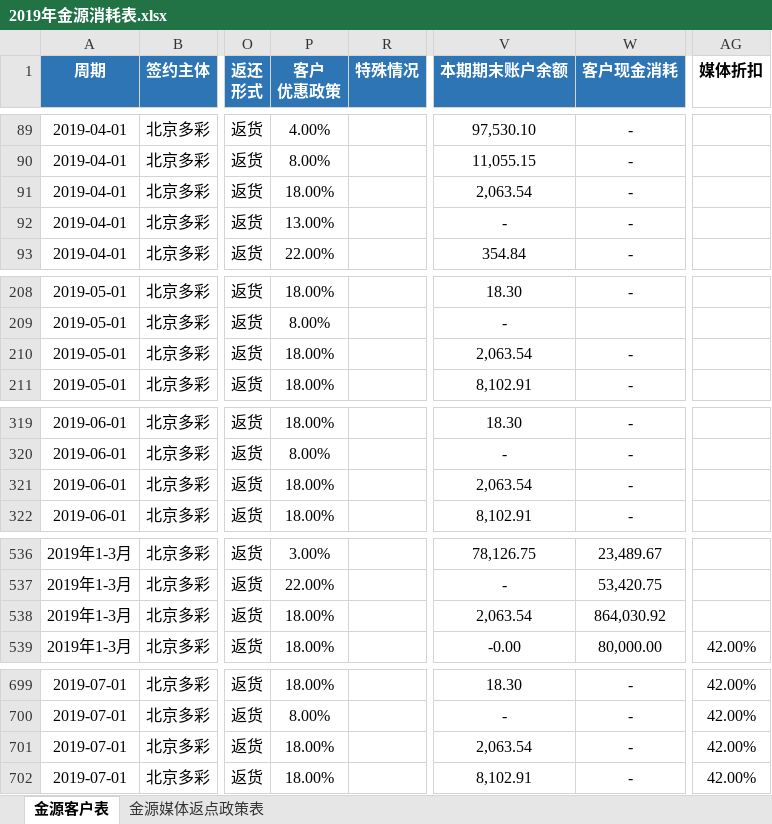
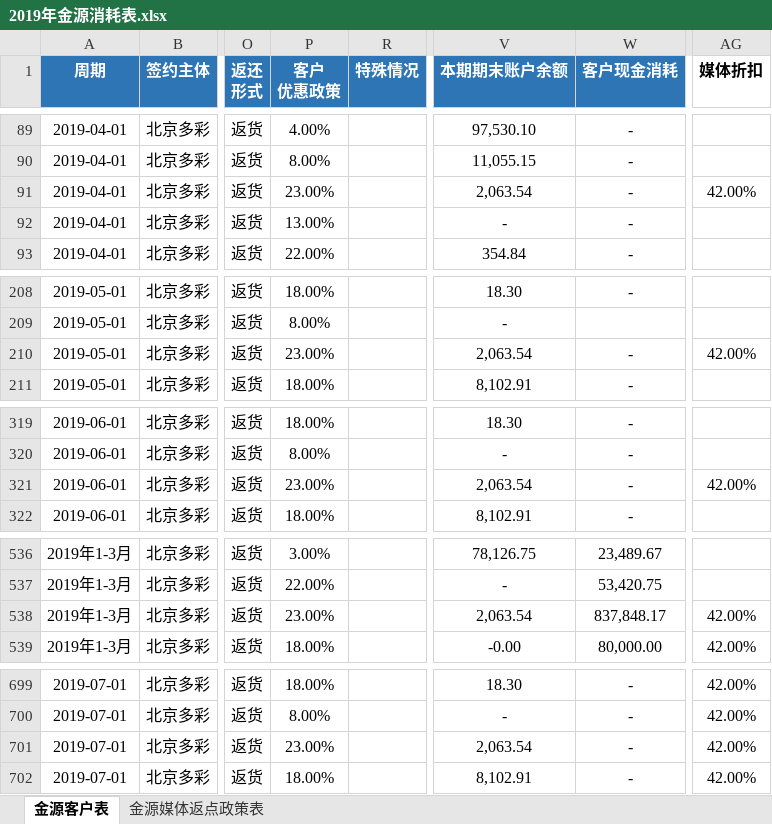
Before and after one commit to o-f-m/-, an Excel workbook: 2019年金源消耗表.xlsx, sheet 金源客户表, drawn as a sheet; only a part is shown, gaps mark what is left out; values as stored, in another font and other column widths than the file's, no borders; conditional formats not drawn; the diff covers the shown part only; the diff names each change by its address in the sheet, - before the commit and + after, or states it on an @@ line.

```diff
--- a/2019年金源消耗表.xlsx (sheet 金源客户表)
+++ b/2019年金源消耗表.xlsx (sheet 金源客户表)
-P91 (客户 优惠政策): 18.00%
+P91 (客户 优惠政策): 23.00%
-AG91 (媒体折扣): (empty)
+AG91 (媒体折扣): 42.00%
-P210 (客户 优惠政策): 18.00%
+P210 (客户 优惠政策): 23.00%
-AG210 (媒体折扣): (empty)
+AG210 (媒体折扣): 42.00%
-P321 (客户 优惠政策): 18.00%
+P321 (客户 优惠政策): 23.00%
-AG321 (媒体折扣): (empty)
+AG321 (媒体折扣): 42.00%
-P538 (客户 优惠政策): 18.00%
+P538 (客户 优惠政策): 23.00%
-W538 (客户现金消耗): 864,030.92
+W538 (客户现金消耗): 837,848.17
-AG538 (媒体折扣): (empty)
+AG538 (媒体折扣): 42.00%
-P701 (客户 优惠政策): 18.00%
+P701 (客户 优惠政策): 23.00%
```
Also changed, not shown: 5 edited cells elsewhere in this sheet, sheet 金源媒体返点政策表, 2018年拆米壳.xlsx, 2020年1-8月金源消耗表（财务运营共享版）.xlsx.
